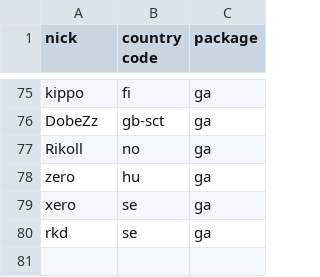
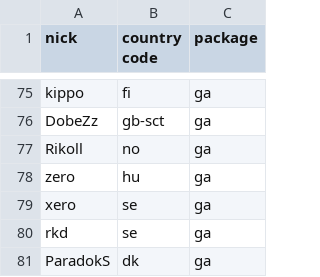
Before and after one commit to vikpe/qhlan2026, a CSV file: attendees.csv, drawn as a sheet; only a part is shown, gaps mark what is left out.

Commit message:
Update attendees.csv

```diff
--- a/attendees.csv
+++ b/attendees.csv
@@ -80 +80,2 @@ xero, se, ga
 rkd, se, ga
+ParadokS, dk, ga
```
